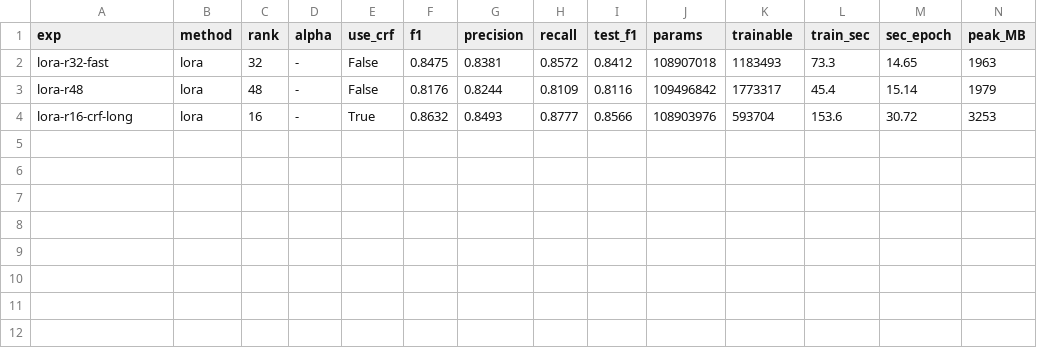
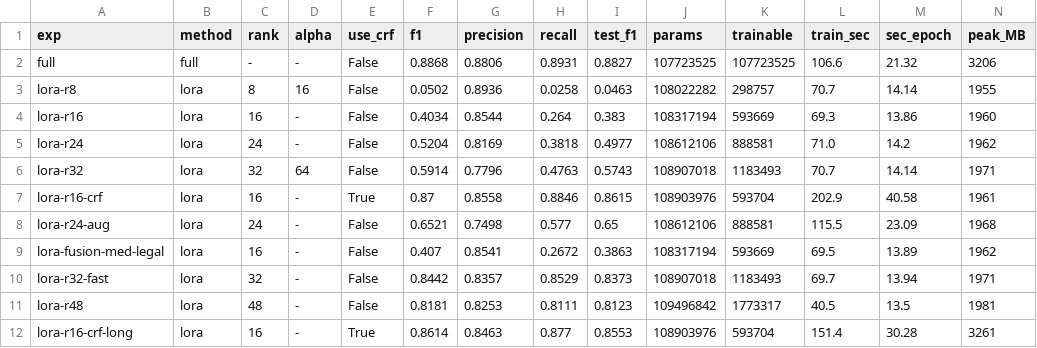
Before and after one commit to vishalvaka/ML-Project, a CSV file: src/results.csv, drawn as a sheet.

Commit message:
updated results.csv with all models results

```diff
--- a/src/results.csv
+++ b/src/results.csv
@@ -1,4 +1,12 @@
 exp,method,rank,alpha,use_crf,f1,precision,recall,test_f1,params,trainable,train_sec,sec_epoch,peak_MB
-lora-r32-fast,lora,32,-,False,0.8475,0.8381,0.8572,0.8412,108907018,1183493,73.3,14.65,1963
-lora-r48,lora,48,-,False,0.8176,0.8244,0.8109,0.8116,109496842,1773317,45.4,15.14,1979
-lora-r16-crf-long,lora,16,-,True,0.8632,0.8493,0.8777,0.8566,108903976,593704,153.6,30.72,3253
+full,full,-,-,False,0.8868,0.8806,0.8931,0.8827,107723525,107723525,106.6,21.32,3206
+lora-r8,lora,8,16,False,0.0502,0.8936,0.0258,0.0463,108022282,298757,70.7,14.14,1955
+lora-r16,lora,16,-,False,0.4034,0.8544,0.264,0.383,108317194,593669,69.3,13.86,1960
+lora-r24,lora,24,-,False,0.5204,0.8169,0.3818,0.4977,108612106,888581,71.0,14.2,1962
+lora-r32,lora,32,64,False,0.5914,0.7796,0.4763,0.5743,108907018,1183493,70.7,14.14,1971
+lora-r16-crf,lora,16,-,True,0.87,0.8558,0.8846,0.8615,108903976,593704,202.9,40.58,1961
+lora-r24-aug,lora,24,-,False,0.6521,0.7498,0.577,0.65,108612106,888581,115.5,23.09,1968
+lora-fusion-med-legal,lora,16,-,False,0.407,0.8541,0.2672,0.3863,108317194,593669,69.5,13.89,1962
+lora-r32-fast,lora,32,-,False,0.8442,0.8357,0.8529,0.8373,108907018,1183493,69.7,13.94,1971
+lora-r48,lora,48,-,False,0.8181,0.8253,0.8111,0.8123,109496842,1773317,40.5,13.5,1981
+lora-r16-crf-long,lora,16,-,True,0.8614,0.8463,0.877,0.8553,108903976,593704,151.4,30.28,3261
```
